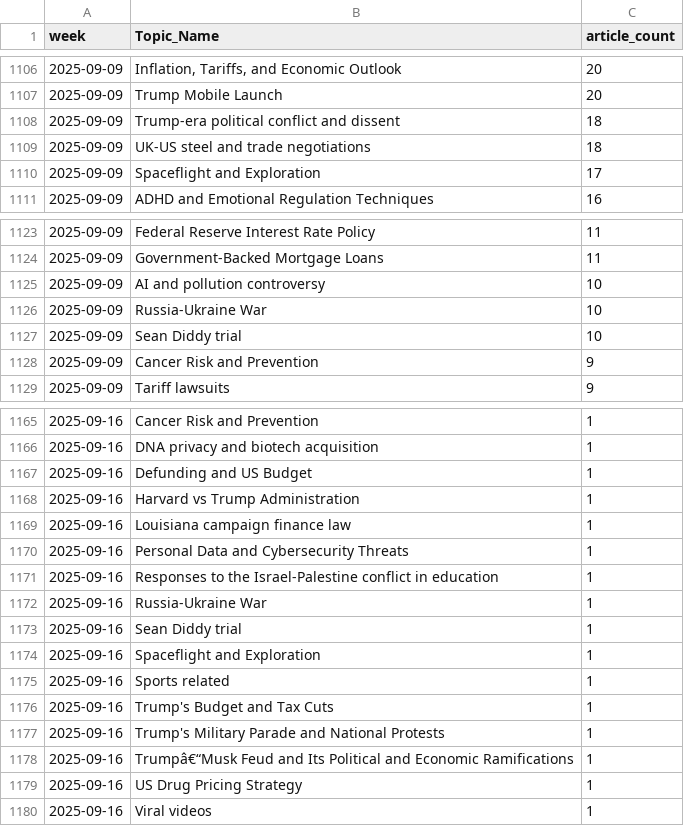
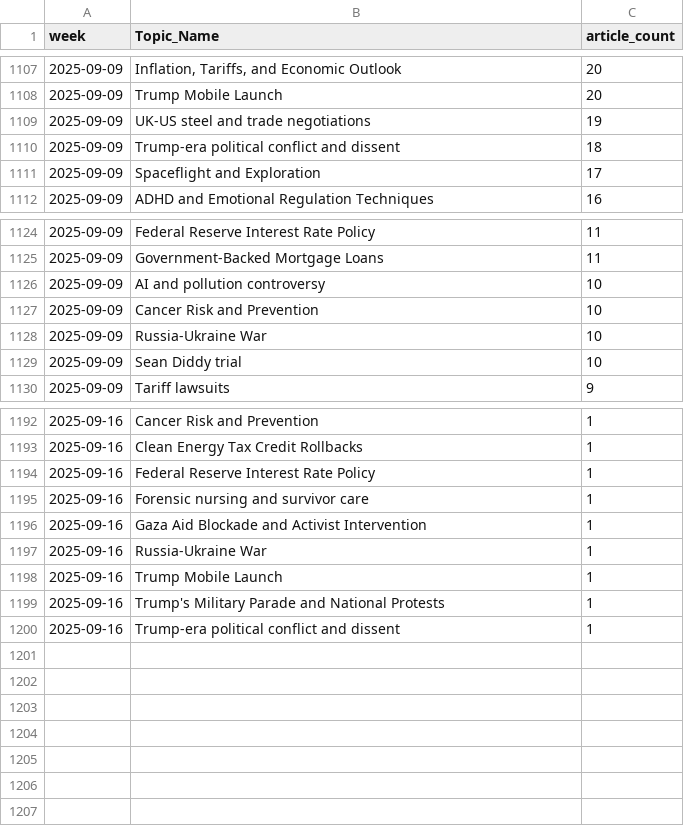
Before and after one commit to ERSRisk/tulane-sentiment-app-clean, a CSV file: Model_training/topic_trend.csv, drawn as a sheet; only a part is shown, gaps mark what is left out; the diff covers the shown part only.

```diff
--- a/Model_training/topic_trend.csv
+++ b/Model_training/topic_trend.csv
@@ -1107,4 +1108,4 @@ week,Topic_Name,article_count
 2025-09-09,Trump Mobile Launch,20
+2025-09-09,UK-US steel and trade negotiations,19
 2025-09-09,Trump-era political conflict and dissent,18
-2025-09-09,UK-US steel and trade negotiations,18
 2025-09-09,Spaceflight and Exploration,17
@@ -1125,5 +1126,5 @@ week,Topic_Name,article_count
 2025-09-09,AI and pollution controversy,10
+2025-09-09,Cancer Risk and Prevention,10
 2025-09-09,Russia-Ukraine War,10
 2025-09-09,Sean Diddy trial,10
-2025-09-09,Cancer Risk and Prevention,9
 2025-09-09,Tariff lawsuits,9
@@ -1165,16 +1192,9 @@ week,Topic_Name,article_count
 2025-09-16,Cancer Risk and Prevention,1
-2025-09-16,DNA privacy and biotech acquisition,1
-2025-09-16,Defunding and US Budget,1
-2025-09-16,Harvard vs Trump Administration,1
-2025-09-16,Louisiana campaign finance law,1
-2025-09-16,Personal Data and Cybersecurity Threats,1
-2025-09-16,Responses to the Israel-Palestine conflict in education,1
+2025-09-16,Clean Energy Tax Credit Rollbacks,1
+2025-09-16,Federal Reserve Interest Rate Policy,1
+2025-09-16,Forensic nursing and survivor care,1
+2025-09-16,Gaza Aid Blockade and Activist Intervention,1
 2025-09-16,Russia-Ukraine War,1
-2025-09-16,Sean Diddy trial,1
-2025-09-16,Spaceflight and Exploration,1
-2025-09-16,Sports related,1
-2025-09-16,Trump's Budget and Tax Cuts,1
+2025-09-16,Trump Mobile Launch,1
 2025-09-16,Trump's Military Parade and National Protests,1
-2025-09-16,Trumpâ€“Musk Feud and Its Political and Economic Ramifications,1
-2025-09-16,US Drug Pricing Strategy,1
-2025-09-16,Viral videos,1
+2025-09-16,Trump-era political conflict and dissent,1
```
Also changed, not shown: 27 added rows and 40 edited cells elsewhere in this file, 1 other file.
